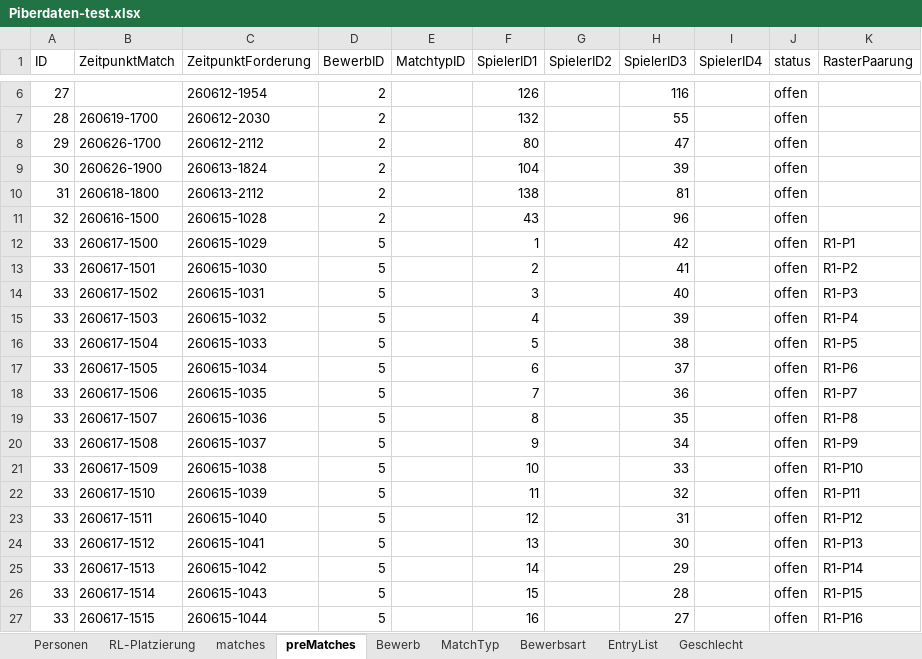
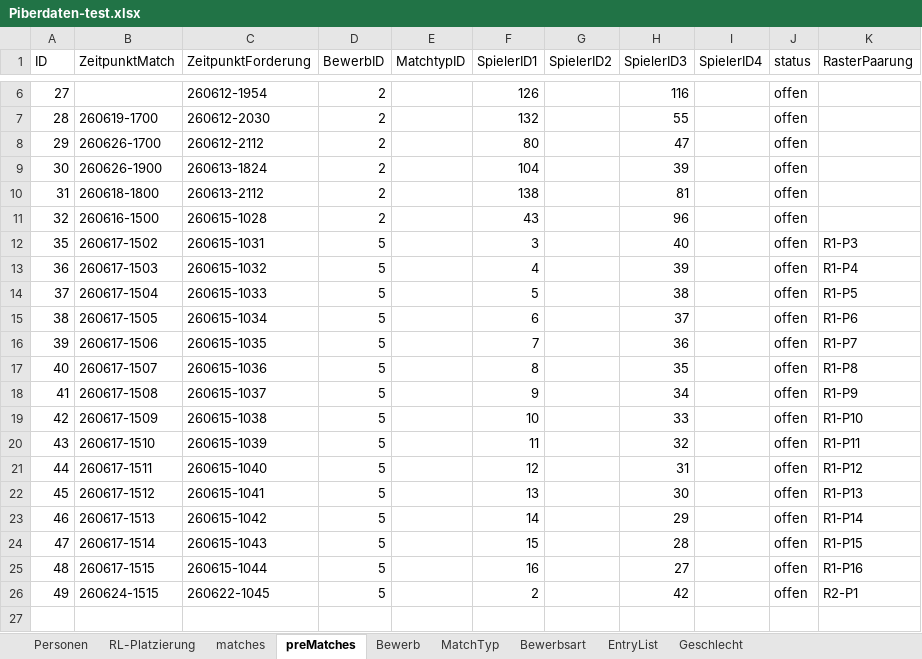
Before and after one commit to AnyAnonym/ePiber, an Excel workbook: additional Files/Piberdaten-test.xlsx, sheet preMatches, drawn as a sheet; only a part is shown, gaps mark what is left out; values as stored, in another font and other column widths than the file's, no borders; removed rows and columns are numbered as before the commit, all else as after; the diff names each change by its address in the sheet, - before the commit and + after, or states it on an @@ line.

```diff
--- a/additional Files/Piberdaten-test.xlsx (sheet preMatches)
+++ b/additional Files/Piberdaten-test.xlsx (sheet preMatches)
-row 12: 33 | 260617-1500 | 260615-1029 | 5 |  | 1 |  | 42 |  | offen | R1-P1
-row 13: 33 | 260617-1501 | 260615-1030 | 5 |  | 2 |  | 41 |  | offen | R1-P2
-A12 (ID): 33
+A12 (ID): 35
-A13 (ID): 33
+A13 (ID): 36
-A14 (ID): 33
+A14 (ID): 37
-A15 (ID): 33
+A15 (ID): 38
-A16 (ID): 33
+A16 (ID): 39
-A17 (ID): 33
+A17 (ID): 40
-A18 (ID): 33
+A18 (ID): 41
-A19 (ID): 33
+A19 (ID): 42
-A20 (ID): 33
+A20 (ID): 43
-A21 (ID): 33
+A21 (ID): 44
-A22 (ID): 33
+A22 (ID): 45
-A23 (ID): 33
+A23 (ID): 46
-A24 (ID): 33
+A24 (ID): 47
-A25 (ID): 33
+A25 (ID): 48
+row 26: 49 | 260624-1515 | 260622-1045 | 5 |  | 2 |  | 42 |  | offen | R2-P1
```
Also changed, not shown: sheet matches, 3 other files.
